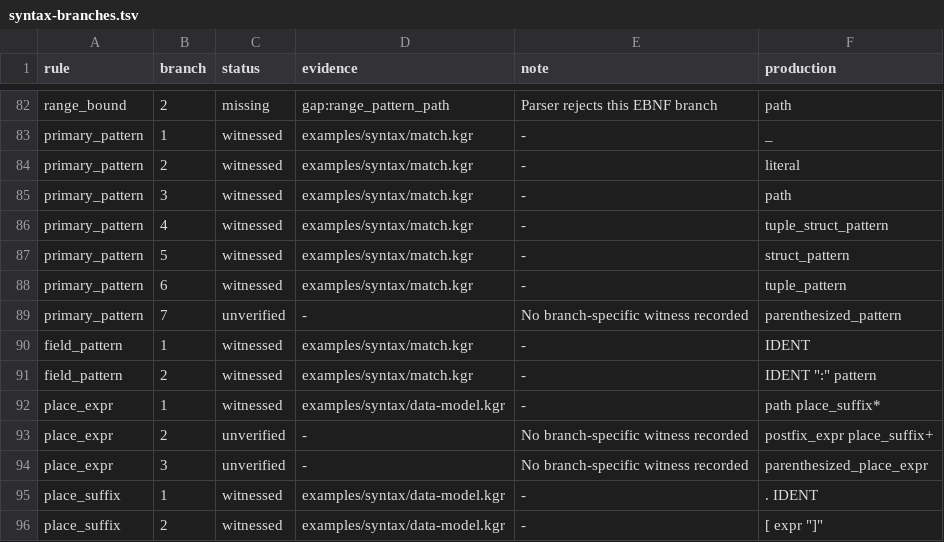
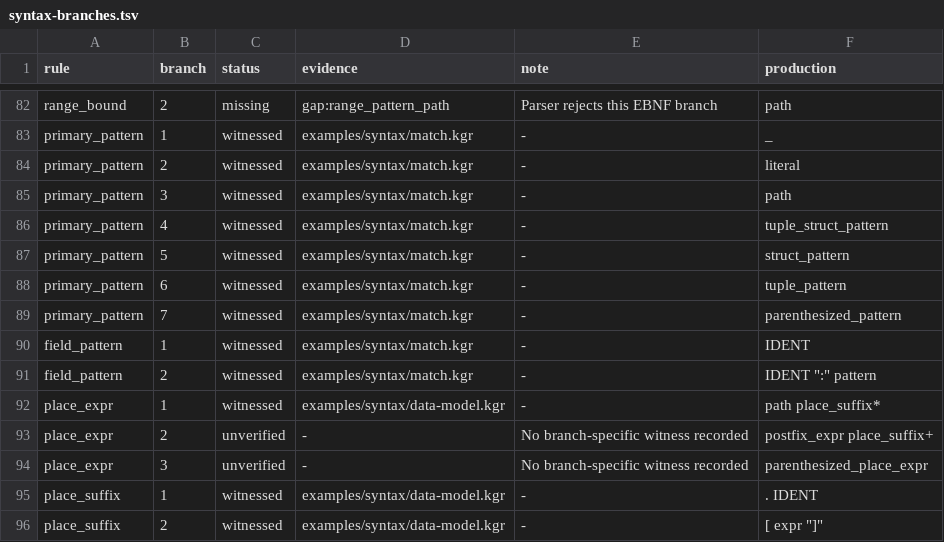
Before and after one commit to kagari-lang/kagari, a TSV file: docs/syntax-branches.tsv, drawn as a sheet; only a part is shown, gaps mark what is left out.

```diff
--- a/docs/syntax-branches.tsv
+++ b/docs/syntax-branches.tsv
@@ -88,3 +88,3 @@ primary_pattern	5	witnessed	examples/syntax/match.kgr	-	struct_pattern
 primary_pattern	6	witnessed	examples/syntax/match.kgr	-	tuple_pattern
-primary_pattern	7	unverified	-	No branch-specific witness recorded	parenthesized_pattern
+primary_pattern	7	witnessed	examples/syntax/match.kgr	-	parenthesized_pattern
 field_pattern	1	witnessed	examples/syntax/match.kgr	-	IDENT
```
Also changed, not shown: docs/syntax-coverage.tsv, 3 other files.
